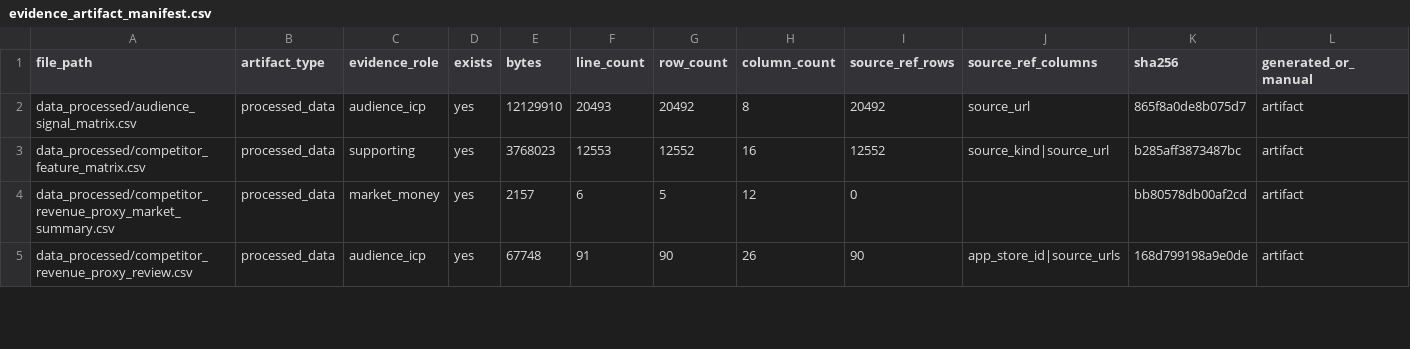
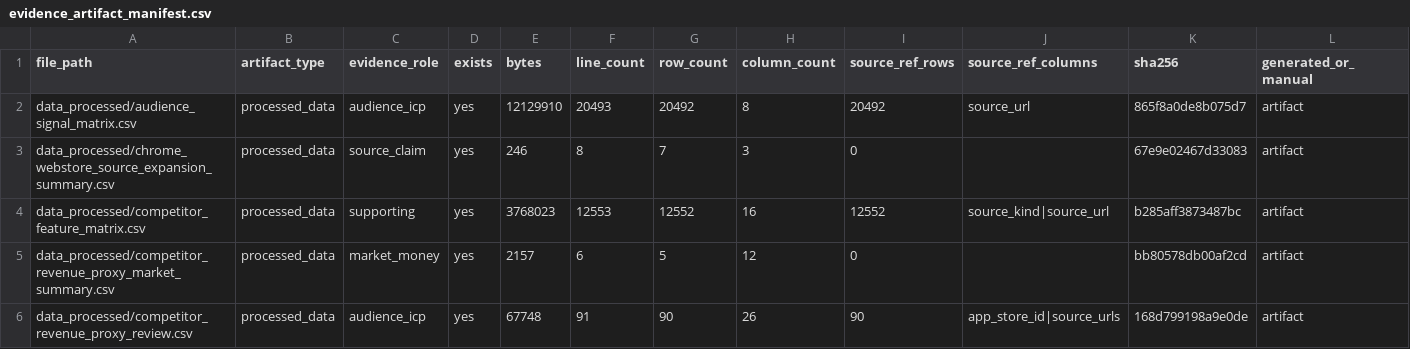
Before and after one commit to kirbudilov01/alina-research, a CSV file: data_processed/evidence_artifact_manifest.csv, drawn as a sheet; only a part is shown; the diff covers the shown part only.

Commit message:
Expand Chrome Web Store source layer

```diff
--- a/data_processed/evidence_artifact_manifest.csv
+++ b/data_processed/evidence_artifact_manifest.csv
@@ -2,2 +2,3 @@ file_path,artifact_type,evidence_role,exists,bytes,line_count,row_count,column_c
 "data_processed/audience_signal_matrix.csv","processed_data","audience_icp","yes","12129910","20493","20492","8","20492","source_url","865f8a0de8b075d7","artifact"
+"data_processed/chrome_webstore_source_expansion_summary.csv","processed_data","source_claim","yes","246","8","7","3","0","","67e9e02467d33083","artifact"
 "data_processed/competitor_feature_matrix.csv","processed_data","supporting","yes","3768023","12553","12552","16","12552","source_kind|source_url","b285aff3873487bc","artifact"
```
Also changed, not shown: 3 added rows and 41 edited cells elsewhere in this file, data_processed/evidence_claim_register.csv, data_processed/research_completion_audit.csv, 22 other files.
